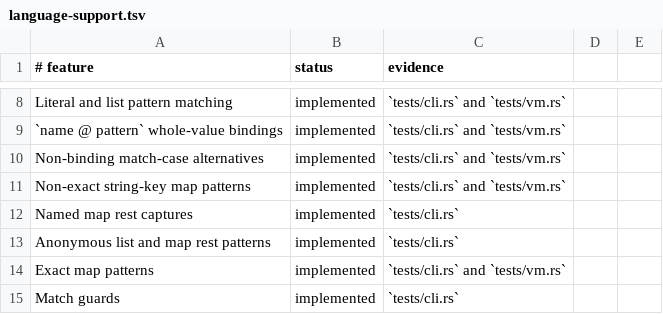
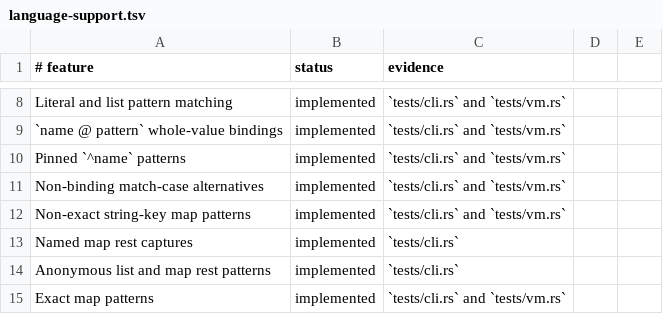
Before and after one commit to babyman/slug-rs, a TSV file: docs/language-support.tsv, drawn as a sheet; only a part is shown, gaps mark what is left out; the shorter side is filled out with more unchanged rows.

Commit message:
feat(vm/compiler): add support for pinned patterns with dynamic operands
Implement pinned `^name` patterns that allow matches against runtime values resolved from enclosing bindings. Pass dynamic pattern operands as indexed values on the operand stack for `TryMatch` operations. Update the compiler to emit operand loads and the VM to handle these values during pattern matching. Extend tests and documentation to cover pinned patterns, alternatives, and error handling.

```diff
--- a/docs/language-support.tsv
+++ b/docs/language-support.tsv
@@ -9,2 +9,3 @@ Literal and list pattern matching|implemented|`tests/cli.rs` and `tests/vm.rs`
 `name @ pattern` whole-value bindings|implemented|`tests/cli.rs` and `tests/vm.rs`
+Pinned `^name` patterns|implemented|`tests/cli.rs` and `tests/vm.rs`
 Non-binding match-case alternatives|implemented|`tests/cli.rs` and `tests/vm.rs`
```
Also changed, not shown: 15 other files.
